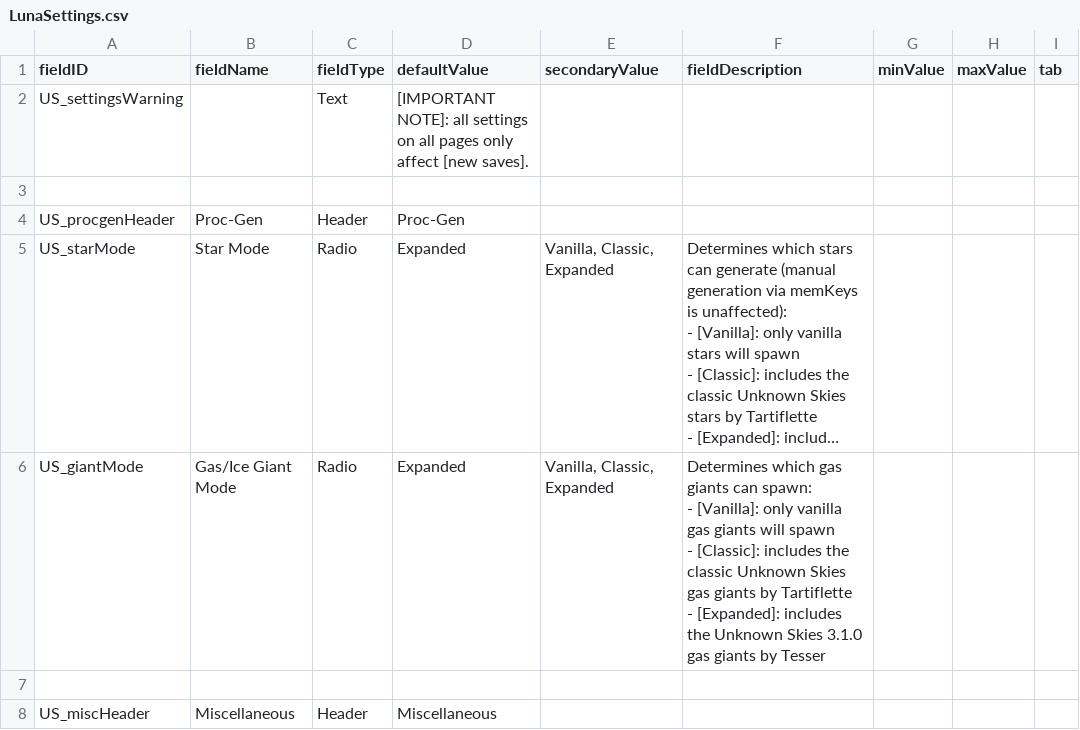
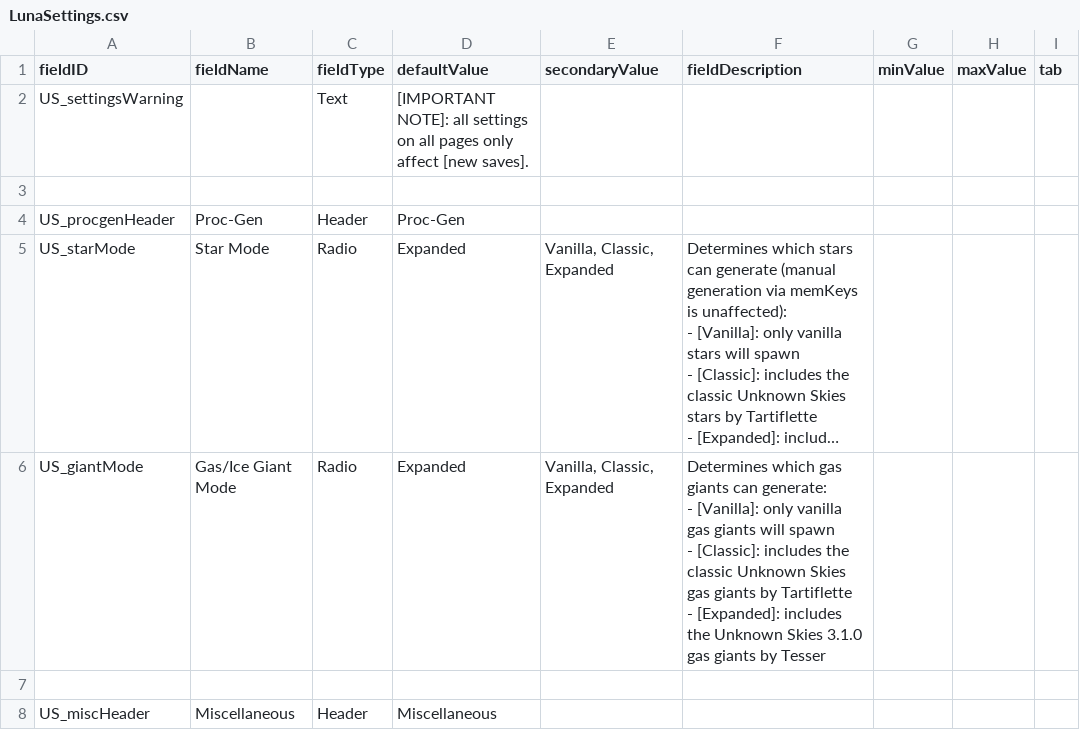
Before and after one commit to JamesTripleQ/Unknown-Skies, a CSV file: data/config/LunaSettings.csv, drawn as a sheet; only a part is shown; long unchanged cells end in …; ↵ is a line break in a cell; the diff names each change by its address in the sheet, - before the commit and + after, or states it on an @@ line.

```diff
--- a/data/config/LunaSettings.csv
+++ b/data/config/LunaSettings.csv
-F6 (fieldDescription): …giants can spawn: ↵ - [Vanilla]:…
+F6 (fieldDescription): …giants can generate: ↵ - [Vanilla]:…
```
Also changed, not shown: 3 other files.
